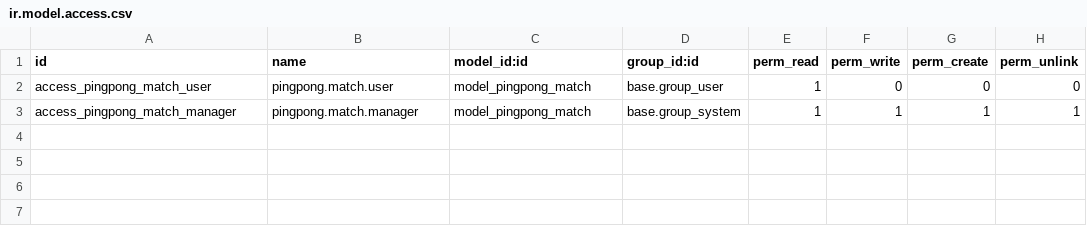
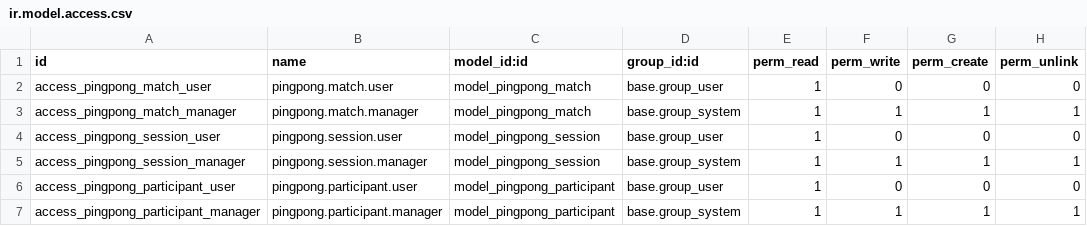
Before and after one commit to eacm-odoo/FunProjects, a CSV file: pingpong_3d/security/ir.model.access.csv, drawn as a sheet; the diff names each change by its address in the sheet, - before the commit and + after, or states it on an @@ line.

Commit message:
[IMP] pingpong_3d: split the engine and start the online mode
The single 600-line `pingpong.js` becomes a layered engine so the
simulation can be replayed and rolled back without the renderer:
`engine/` (deterministic sim, physics, AI, seeded RNG, state ring),
`render/` (three.js scene and view) and `net/` (transport, protocol,
clock, netgame).

* `pingpong.session` / `pingpong.participant` -- rooms with a join
  code, host and guest roles, presence and messages relayed over the
  Odoo bus.
* `protocol.js` validates and clamps every payload before it is
  relayed, so a peer cannot inject a state the sim would not produce.
* A loopback lab (`?net=loopback`) drives both ends in one tab.
* Vendors three.js under `static/lib`.

```diff
--- a/pingpong_3d/security/ir.model.access.csv
+++ b/pingpong_3d/security/ir.model.access.csv
+row 4: access_pingpong_session_user | pingpong.session.user | model_pingpong_session | base.group_user | 1 | 0 | 0 | 0
+row 5: access_pingpong_session_manager | pingpong.session.manager | model_pingpong_session | base.group_system | 1 | 1 | 1 | 1
+row 6: access_pingpong_participant_user | pingpong.participant.user | model_pingpong_participant | base.group_user | 1 | 0 | 0 | 0
+row 7: access_pingpong_participant_manager | pingpong.participant.manager | model_pingpong_participant | base.group_system | 1 | 1 | 1 | 1
```
Also changed, not shown: 37 other files.
